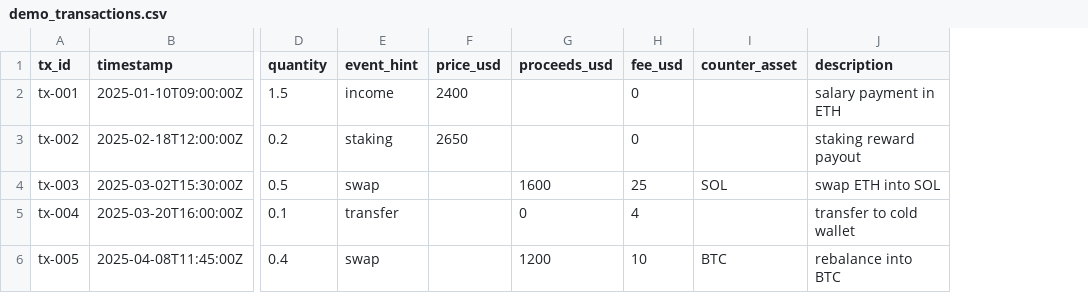
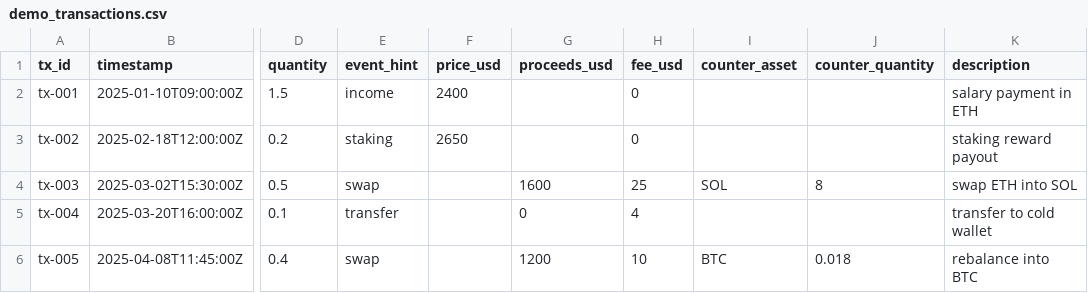
Before and after one commit to 0xsorcerers/The-ETH-Synthesis, a CSV file: app/static/demo_transactions.csv, drawn as a sheet; only a part is shown, gaps mark what is left out; the diff names each change by its address in the sheet, - before the commit and + after, or states it on an @@ line.

Commit message:
Improve transaction normalization and exports

```diff
--- a/app/static/demo_transactions.csv
+++ b/app/static/demo_transactions.csv
+column J (counter_quantity), rows 4-6: 8 |  | 0.018
```
Also changed, not shown: samples/demo_transactions.csv, 8 other files.
